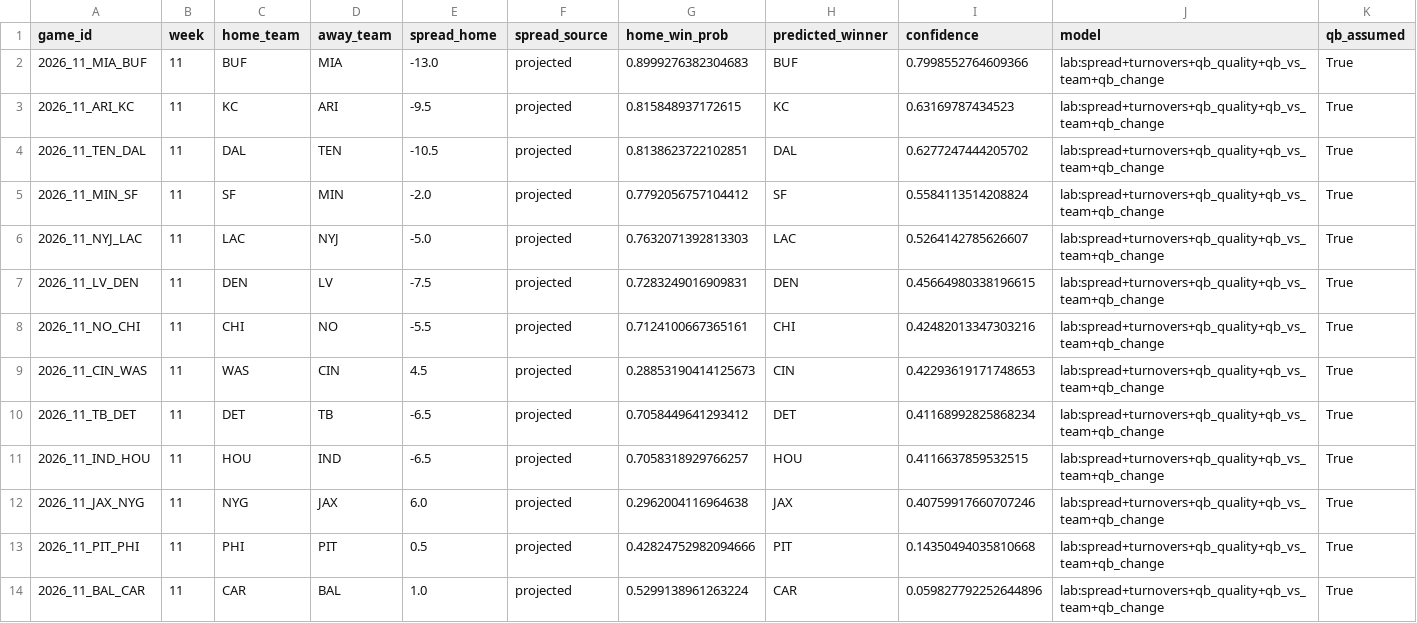
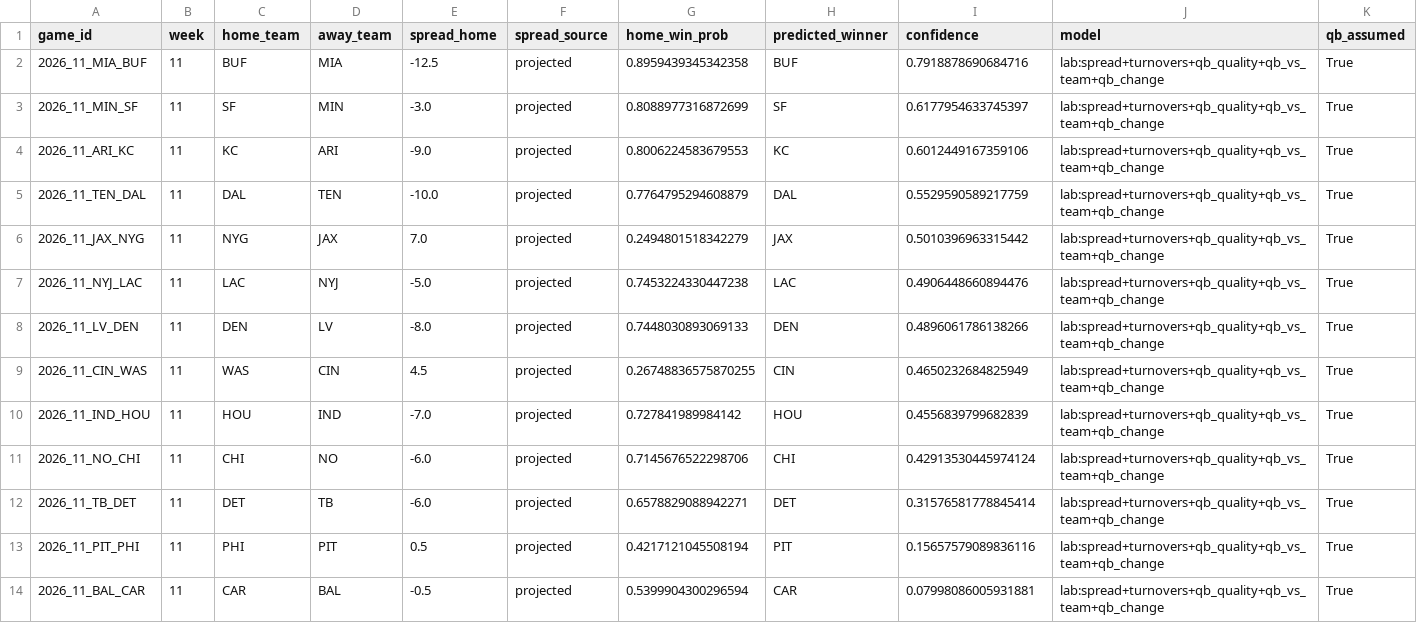
Before and after one commit to alexmekhail/NFLResultPredictor, a CSV file: Season26/data/processed/predictions_2026_wk11.csv, drawn as a sheet.

```diff
--- a/Season26/data/processed/predictions_2026_wk11.csv
+++ b/Season26/data/processed/predictions_2026_wk11.csv
@@ -1,14 +1,14 @@
 game_id,week,home_team,away_team,spread_home,spread_source,home_win_prob,predicted_winner,confidence,model,qb_assumed
-2026_11_MIA_BUF,11,BUF,MIA,-13.0,projected,0.8999276382304683,BUF,0.7998552764609366,lab:spread+turnovers+qb_quality+qb_vs_team+qb_change,True
-2026_11_ARI_KC,11,KC,ARI,-9.5,projected,0.815848937172615,KC,0.63169787434523,lab:spread+turnovers+qb_quality+qb_vs_team+qb_change,True
-2026_11_TEN_DAL,11,DAL,TEN,-10.5,projected,0.8138623722102851,DAL,0.6277247444205702,lab:spread+turnovers+qb_quality+qb_vs_team+qb_change,True
-2026_11_MIN_SF,11,SF,MIN,-2.0,projected,0.7792056757104412,SF,0.5584113514208824,lab:spread+turnovers+qb_quality+qb_vs_team+qb_change,True
-2026_11_NYJ_LAC,11,LAC,NYJ,-5.0,projected,0.7632071392813303,LAC,0.5264142785626607,lab:spread+turnovers+qb_quality+qb_vs_team+qb_change,True
-2026_11_LV_DEN,11,DEN,LV,-7.5,projected,0.7283249016909831,DEN,0.45664980338196615,lab:spread+turnovers+qb_quality+qb_vs_team+qb_change,True
-2026_11_NO_CHI,11,CHI,NO,-5.5,projected,0.7124100667365161,CHI,0.42482013347303216,lab:spread+turnovers+qb_quality+qb_vs_team+qb_change,True
-2026_11_CIN_WAS,11,WAS,CIN,4.5,projected,0.28853190414125673,CIN,0.42293619171748653,lab:spread+turnovers+qb_quality+qb_vs_team+qb_change,True
-2026_11_TB_DET,11,DET,TB,-6.5,projected,0.7058449641293412,DET,0.41168992825868234,lab:spread+turnovers+qb_quality+qb_vs_team+qb_change,True
-2026_11_IND_HOU,11,HOU,IND,-6.5,projected,0.7058318929766257,HOU,0.4116637859532515,lab:spread+turnovers+qb_quality+qb_vs_team+qb_change,True
-2026_11_JAX_NYG,11,NYG,JAX,6.0,projected,0.2962004116964638,JAX,0.40759917660707246,lab:spread+turnovers+qb_quality+qb_vs_team+qb_change,True
-2026_11_PIT_PHI,11,PHI,PIT,0.5,projected,0.42824752982094666,PIT,0.14350494035810668,lab:spread+turnovers+qb_quality+qb_vs_team+qb_change,True
-2026_11_BAL_CAR,11,CAR,BAL,1.0,projected,0.5299138961263224,CAR,0.059827792252644896,lab:spread+turnovers+qb_quality+qb_vs_team+qb_change,True
+2026_11_MIA_BUF,11,BUF,MIA,-12.5,projected,0.8959439345342358,BUF,0.7918878690684716,lab:spread+turnovers+qb_quality+qb_vs_team+qb_change,True
+2026_11_MIN_SF,11,SF,MIN,-3.0,projected,0.8088977316872699,SF,0.6177954633745397,lab:spread+turnovers+qb_quality+qb_vs_team+qb_change,True
+2026_11_ARI_KC,11,KC,ARI,-9.0,projected,0.8006224583679553,KC,0.6012449167359106,lab:spread+turnovers+qb_quality+qb_vs_team+qb_change,True
+2026_11_TEN_DAL,11,DAL,TEN,-10.0,projected,0.7764795294608879,DAL,0.5529590589217759,lab:spread+turnovers+qb_quality+qb_vs_team+qb_change,True
+2026_11_JAX_NYG,11,NYG,JAX,7.0,projected,0.2494801518342279,JAX,0.5010396963315442,lab:spread+turnovers+qb_quality+qb_vs_team+qb_change,True
+2026_11_NYJ_LAC,11,LAC,NYJ,-5.0,projected,0.7453224330447238,LAC,0.4906448660894476,lab:spread+turnovers+qb_quality+qb_vs_team+qb_change,True
+2026_11_LV_DEN,11,DEN,LV,-8.0,projected,0.7448030893069133,DEN,0.4896061786138266,lab:spread+turnovers+qb_quality+qb_vs_team+qb_change,True
+2026_11_CIN_WAS,11,WAS,CIN,4.5,projected,0.26748836575870255,CIN,0.4650232684825949,lab:spread+turnovers+qb_quality+qb_vs_team+qb_change,True
+2026_11_IND_HOU,11,HOU,IND,-7.0,projected,0.727841989984142,HOU,0.4556839799682839,lab:spread+turnovers+qb_quality+qb_vs_team+qb_change,True
+2026_11_NO_CHI,11,CHI,NO,-6.0,projected,0.7145676522298706,CHI,0.42913530445974124,lab:spread+turnovers+qb_quality+qb_vs_team+qb_change,True
+2026_11_TB_DET,11,DET,TB,-6.0,projected,0.6578829088942271,DET,0.31576581778845414,lab:spread+turnovers+qb_quality+qb_vs_team+qb_change,True
+2026_11_PIT_PHI,11,PHI,PIT,0.5,projected,0.4217121045508194,PIT,0.15657579089836116,lab:spread+turnovers+qb_quality+qb_vs_team+qb_change,True
+2026_11_BAL_CAR,11,CAR,BAL,-0.5,projected,0.5399904300296594,CAR,0.07998086005931881,lab:spread+turnovers+qb_quality+qb_vs_team+qb_change,True
```
Also changed, not shown: Season26/data/processed/predictions_2026_wk10.csv, Season26/data/processed/predictions_2026_wk12.csv, 7 other files.
